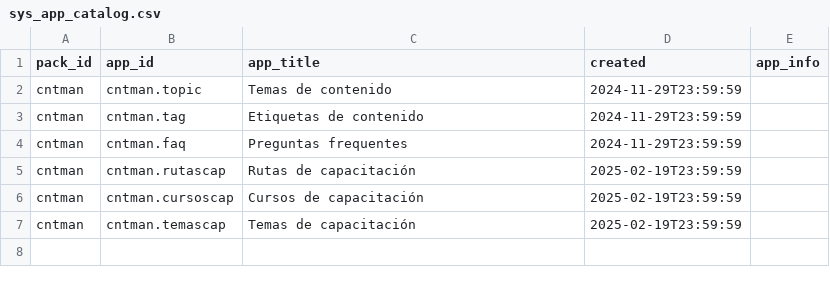
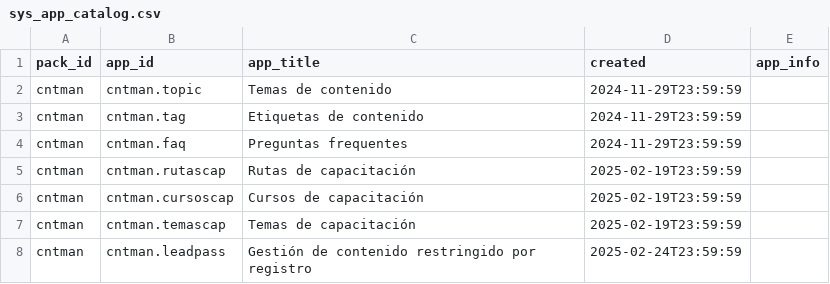
Before and after one commit to Induxsoft/cntman, a CSV file: src/cntman/_install/app_info/sys_app_catalog.csv, drawn as a sheet.

```diff
--- a/src/cntman/_install/app_info/sys_app_catalog.csv
+++ b/src/cntman/_install/app_info/sys_app_catalog.csv
@@ -7 +7,2 @@ cntman,cntman.cursoscap,Cursos de capacitación,"2025-02-19T23:59:59",""
 cntman,cntman.temascap,Temas de capacitación,"2025-02-19T23:59:59",""
+cntman,cntman.leadpass,Gestión de contenido restringido por registro,"2025-02-24T23:59:59",""
```
Also changed, not shown: src/cntman/_install/app_info/sitem.csv, src/cntman/_install/app_info/sys_app_item_action.csv, 14 other files.
